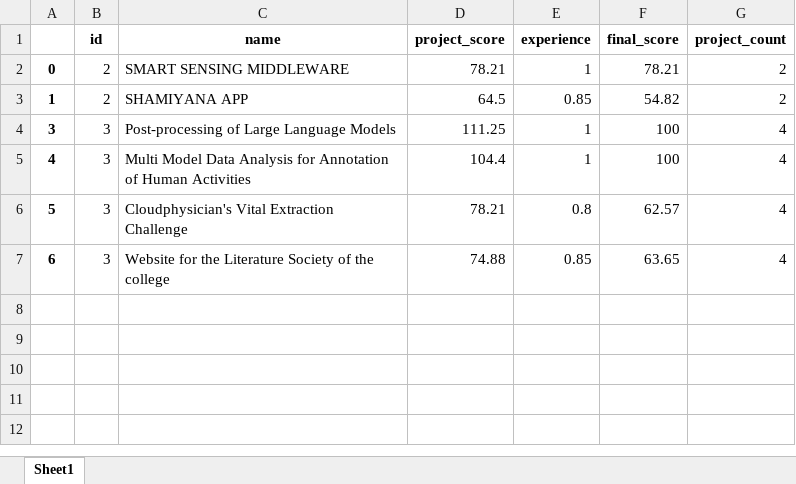
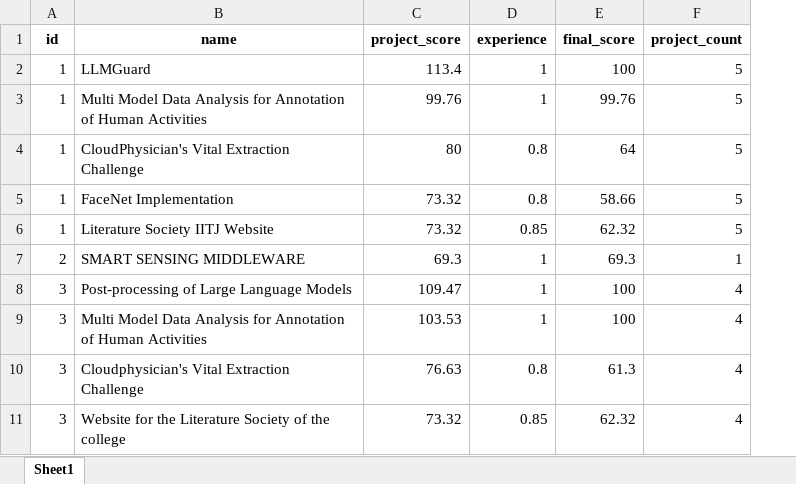
Before and after one commit to Shubh-Goyal-07/resume_matching, an Excel workbook: approach2_exp/results/jdk_3_all.xlsx, sheet Sheet1, drawn as a sheet; values as stored, in another font and other column widths than the file's, no borders; removed rows and columns are numbered as before the commit, all else as after; the diff names each change by its address in the sheet, - before the commit and + after, or states it on an @@ line.

```diff
--- a/approach2_exp/results/jdk_3_all.xlsx (sheet Sheet1)
+++ b/approach2_exp/results/jdk_3_all.xlsx (sheet Sheet1)
-column A, row 2: 0; rows 4-7: 3 | 4 | 5 | 6
+row 2: 1 | LLMGuard | 113.4 | 1 | 100 | 5
+row 3: 1 | Multi Model Data Analysis for Annotation of Human Activities | 99.76 | 1 | 99.76 | 5
+row 4: 1 | CloudPhysician's Vital Extraction Challenge | 80 | 0.8 | 64 | 5
+row 5: 1 | FaceNet Implementation | 73.32 | 0.8 | 58.66 | 5
+row 6: 1 | Literature Society IITJ Website | 73.32 | 0.85 | 62.32 | 5
-C7 (project_score): 78.21
+C7 (project_score): 69.3
-E7 (final_score): 78.21
+E7 (final_score): 69.3
-F7 (project_count): 2
+F7 (project_count): 1
-row 3: 1 | 2 | SHAMIYANA APP | 64.5 | 0.85 | 54.82 | 2
-C8 (project_score): 111.25
+C8 (project_score): 109.47
-C9 (project_score): 104.4
+C9 (project_score): 103.53
-C10 (project_score): 78.21
+C10 (project_score): 76.63
-E10 (final_score): 62.57
+E10 (final_score): 61.3
-C11 (project_score): 74.88
+C11 (project_score): 73.32
-E11 (final_score): 63.65
+E11 (final_score): 62.32
```
Also changed, not shown: approach2_exp/results/jdk_1.xlsx, approach2_exp/results/jdk_1_all.xlsx, 14 other files.
